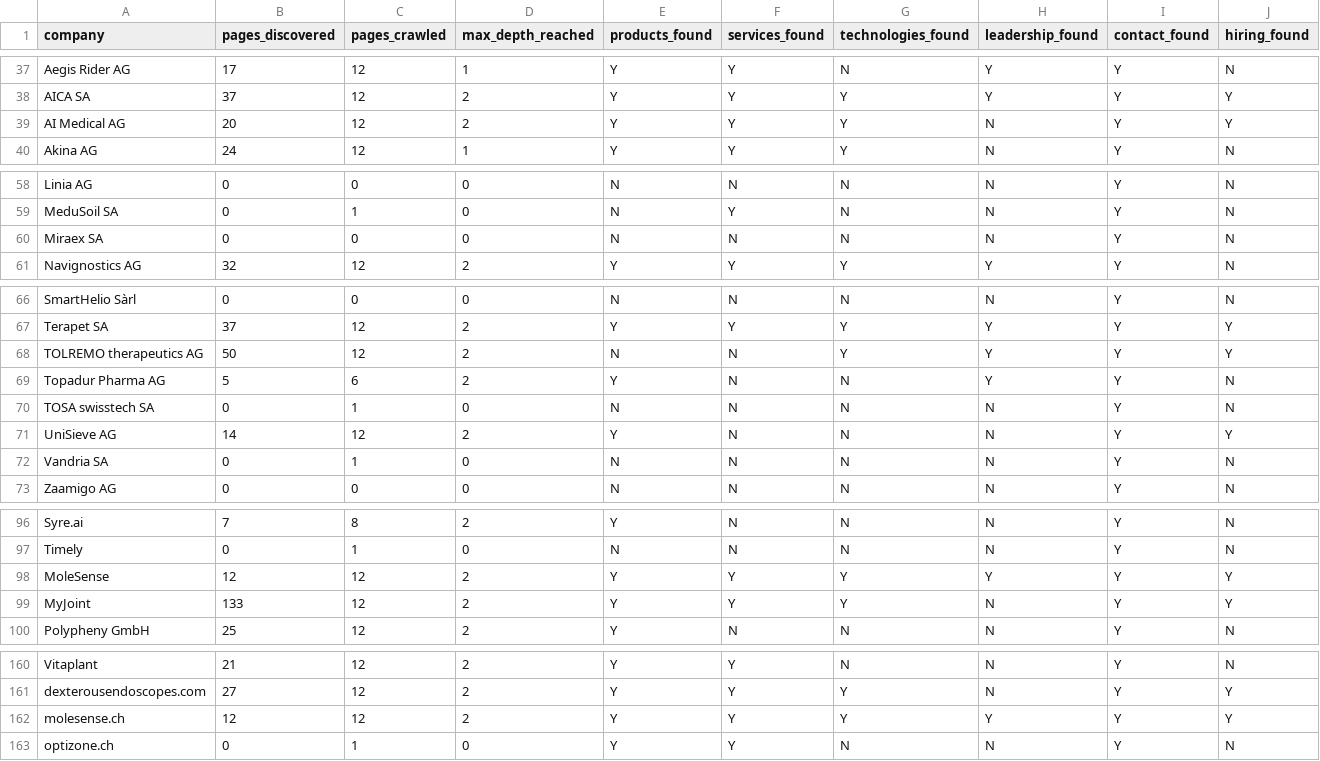
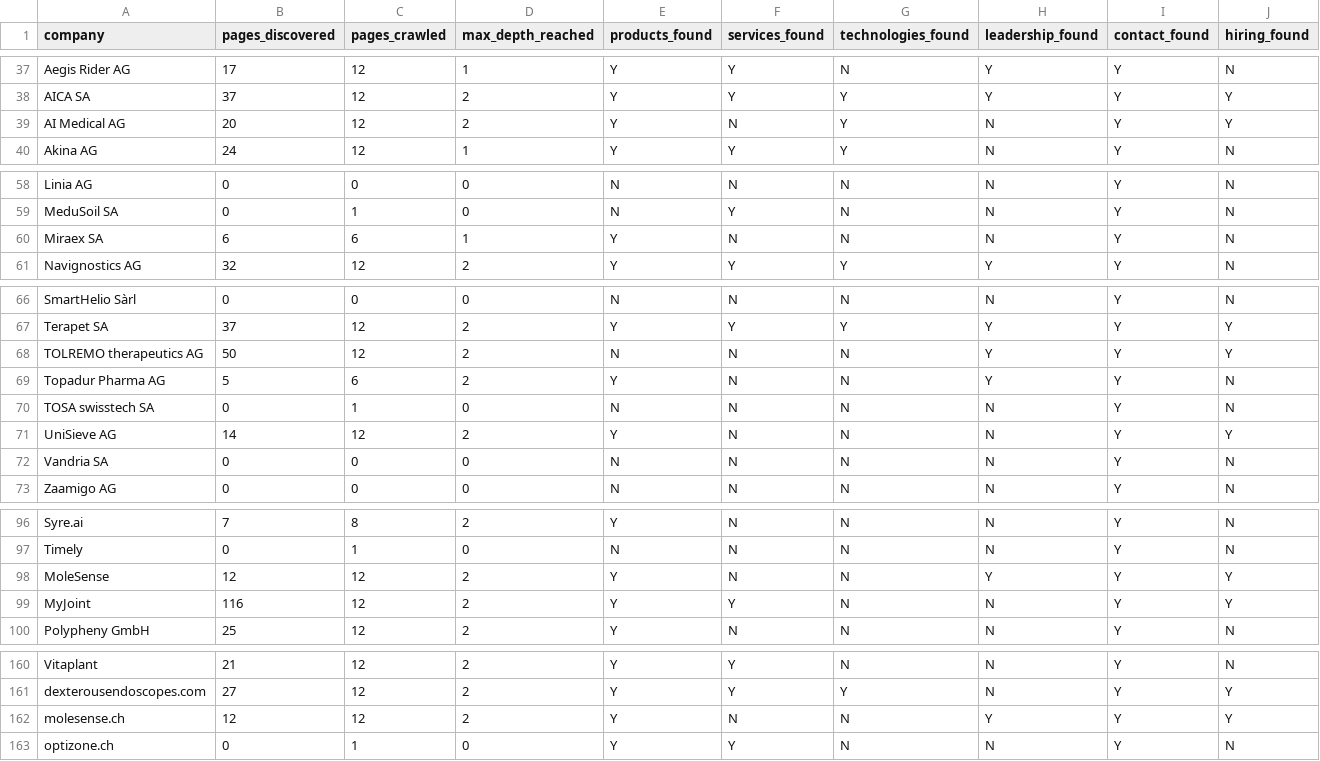
Before and after one commit to rajnet70/punjab_medical_leads, a CSV file: crawl_diagnostics.csv, drawn as a sheet; only a part is shown, gaps mark what is left out; the diff covers the shown part only.

```diff
--- a/crawl_diagnostics.csv
+++ b/crawl_diagnostics.csv
@@ -38,3 +38,3 @@ Aegis Rider AG,17,12,1,Y,Y,N,Y,Y,N
 AICA SA,37,12,2,Y,Y,Y,Y,Y,Y
-AI Medical AG,20,12,2,Y,Y,Y,N,Y,Y
+AI Medical AG,20,12,2,Y,N,Y,N,Y,Y
 Akina AG,24,12,1,Y,Y,Y,N,Y,N
@@ -59,3 +59,3 @@ Linia AG,0,0,0,N,N,N,N,Y,N
 MeduSoil SA,0,1,0,N,Y,N,N,Y,N
-Miraex SA,0,0,0,N,N,N,N,Y,N
+Miraex SA,6,6,1,Y,N,N,N,Y,N
 Navignostics AG,32,12,2,Y,Y,Y,Y,Y,N
@@ -67,3 +67,3 @@ SmartHelio Sàrl,0,0,0,N,N,N,N,Y,N
 Terapet SA,37,12,2,Y,Y,Y,Y,Y,Y
-TOLREMO therapeutics AG,50,12,2,N,N,Y,Y,Y,Y
+TOLREMO therapeutics AG,50,12,2,N,N,N,Y,Y,Y
 Topadur Pharma AG,5,6,2,Y,N,N,Y,Y,N
@@ -71,3 +71,3 @@ TOSA swisstech SA,0,1,0,N,N,N,N,Y,N
 UniSieve AG,14,12,2,Y,N,N,N,Y,Y
-Vandria SA,0,1,0,N,N,N,N,Y,N
+Vandria SA,0,0,0,N,N,N,N,Y,N
 Zaamigo AG,0,0,0,N,N,N,N,Y,N
@@ -97,4 +97,4 @@ Syre.ai,7,8,2,Y,N,N,N,Y,N
 Timely,0,1,0,N,N,N,N,Y,N
-MoleSense,12,12,2,Y,Y,Y,Y,Y,Y
-MyJoint,133,12,2,Y,Y,Y,N,Y,Y
+MoleSense,12,12,2,Y,N,N,Y,Y,Y
+MyJoint,116,12,2,Y,Y,N,N,Y,Y
 Polypheny GmbH,25,12,2,Y,N,N,N,Y,N
@@ -161,3 +161,3 @@ Vitaplant,21,12,2,Y,Y,N,N,Y,N
 dexterousendoscopes.com,27,12,2,Y,Y,Y,N,Y,Y
-molesense.ch,12,12,2,Y,Y,Y,Y,Y,Y
+molesense.ch,12,12,2,Y,N,N,Y,Y,Y
 optizone.ch,0,1,0,Y,Y,N,N,Y,N
```
Also changed, not shown: 2 edited cells elsewhere in this file, companies_ch_enriched.csv, 1 other file.
